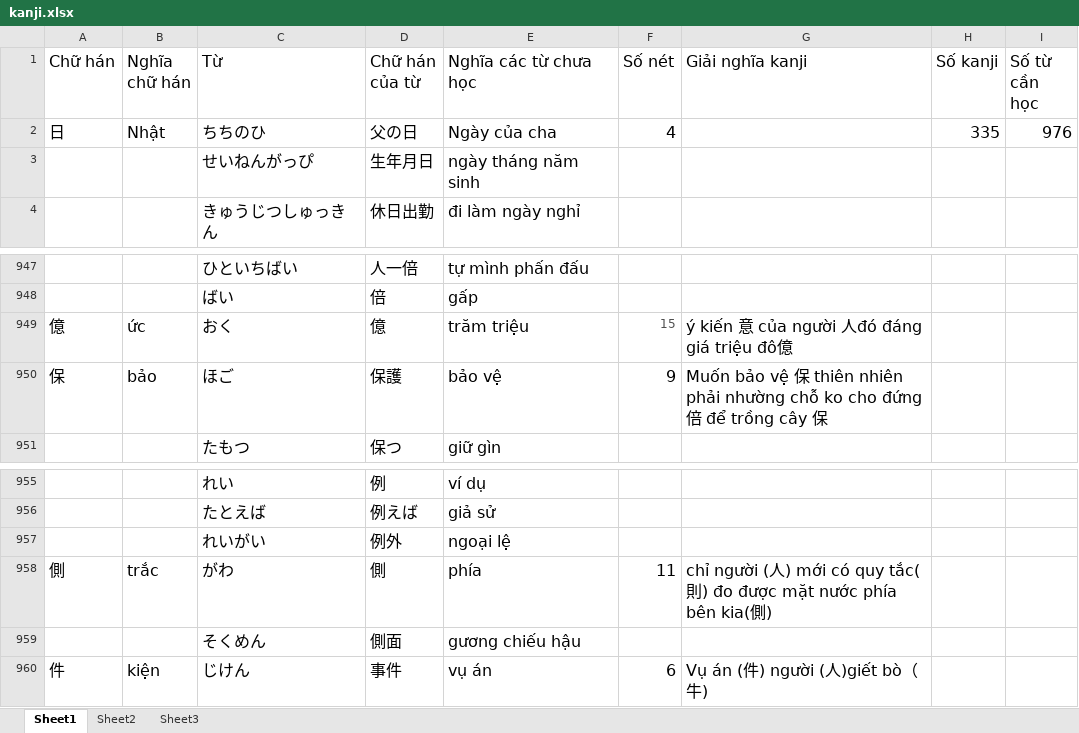
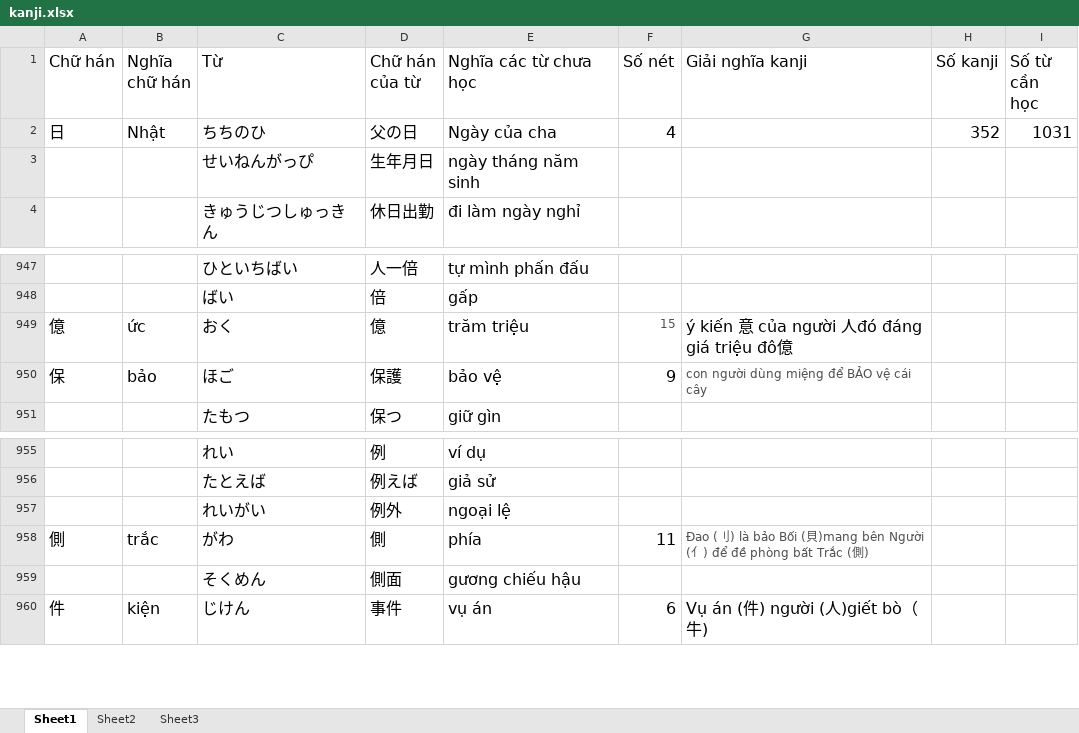
Before and after one commit to v2kt95/kanji_learning_Website, an Excel workbook: kanji.xlsx, sheet Sheet1, drawn as a sheet; only a part is shown, gaps mark what is left out; values as stored, in another font and other column widths than the file's, no borders; the diff covers the shown part only; the diff names each change by its address in the sheet, - before the commit and + after, or states it on an @@ line.

Commit message:
update kanji file

```diff
--- a/kanji.xlsx (sheet Sheet1)
+++ b/kanji.xlsx (sheet Sheet1)
-H2 (Số kanji): 335
+H2 (Số kanji): 352
-I2 (Số từ cần học): 976
+I2 (Số từ cần học): 1031
-G950 (Giải nghĩa kanji): Muốn bảo vệ 保 thiên nhiên phải nhường chỗ ko cho đứng 倍 để trồng cây 保
+G950 (Giải nghĩa kanji): con người dùng miệng để BẢO vệ cái cây
-G950 text colour: black
+G950 text colour: #4F4F4F, text size: smaller
-G958 (Giải nghĩa kanji): chỉ người (人) mới có quy tắc(則) đo được mặt nước phía bên kia(側)
+G958 (Giải nghĩa kanji): Đao (刂) là bảo Bối (貝)mang bên Người (亻) để đề phòng bất Trắc (側)
-G958 text colour: black
+G958 text colour: #4F4F4F, text size: smaller
```
Also changed, not shown: 55 added rows elsewhere in this sheet.
